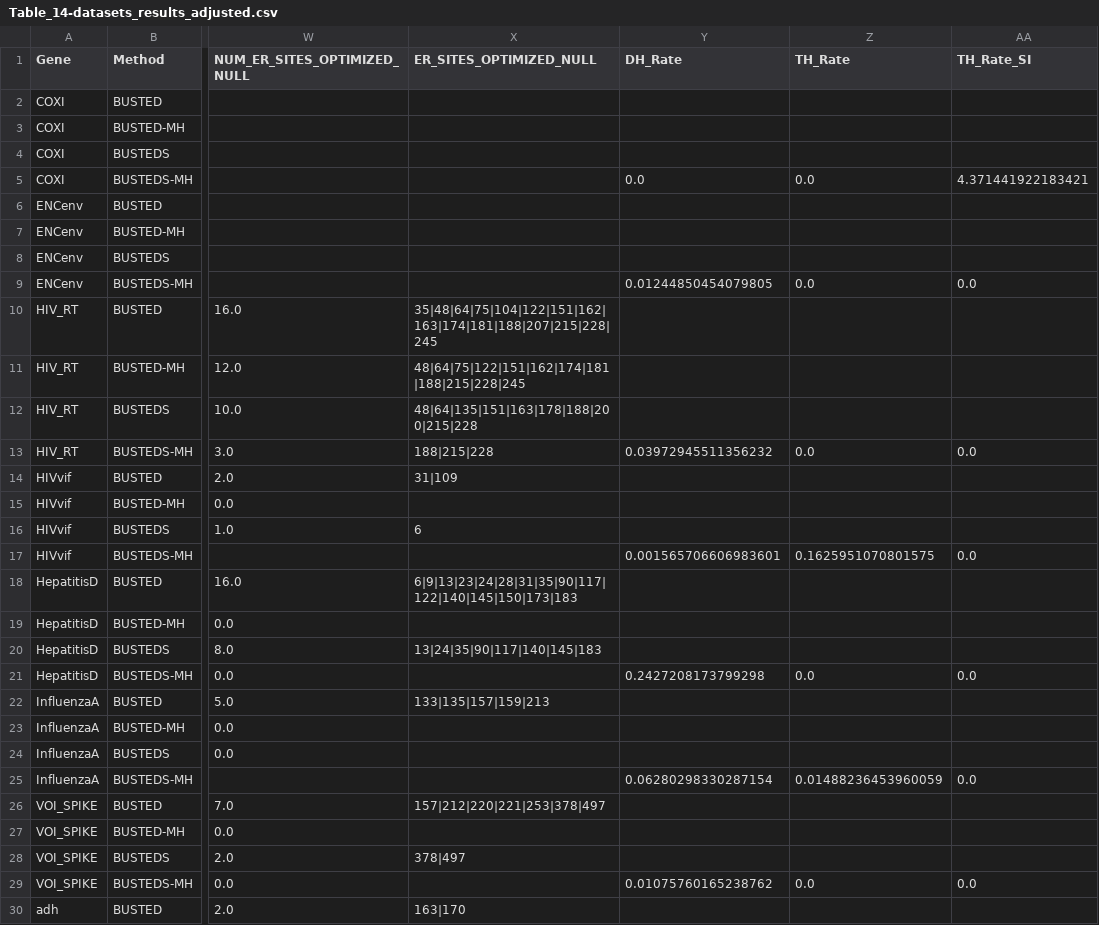
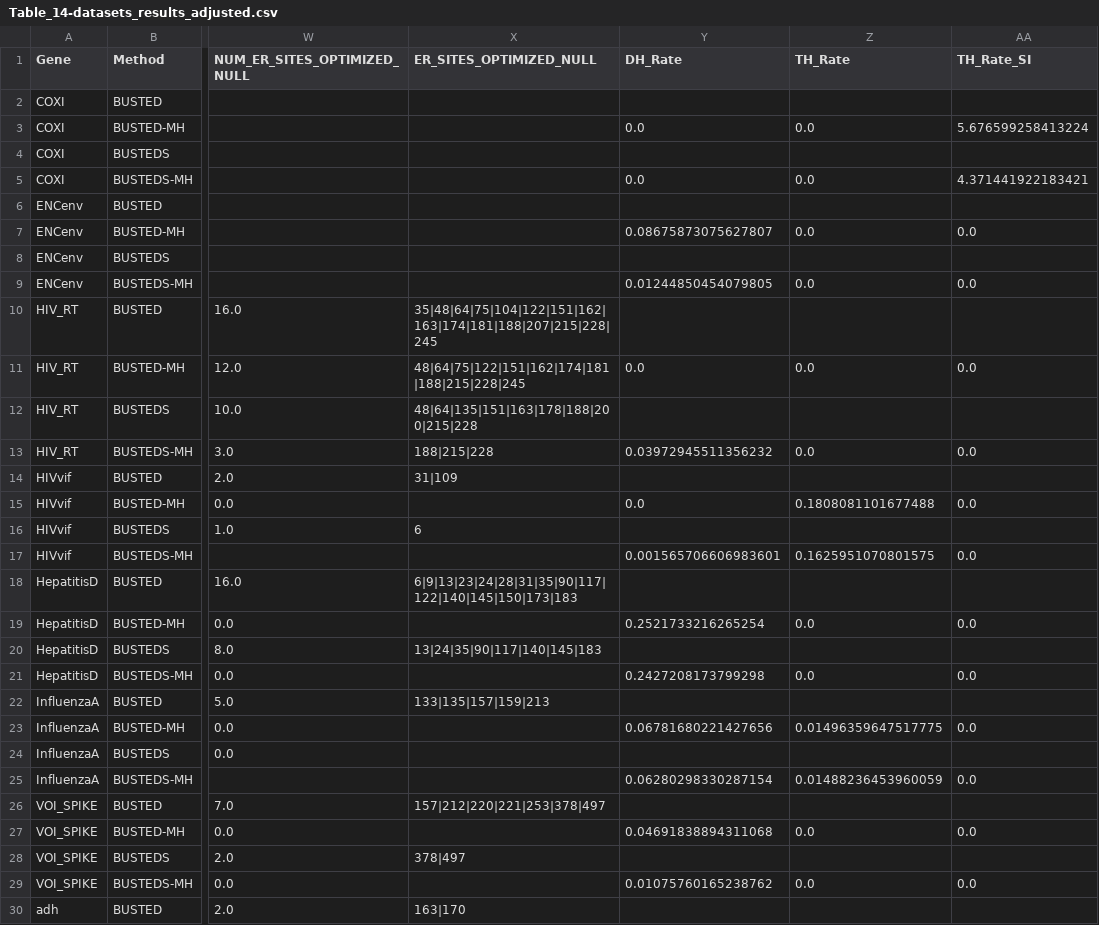
Before and after one commit to aglucaci/BUSTED_ModelTest, a CSV file: tables/Table_14-datasets_results_adjusted.csv, drawn as a sheet; only a part is shown, gaps mark what is left out; the diff covers the shown part only; the diff names each change by its address in the sheet, - before the commit and + after, or states it on an @@ line.

Commit message:
BUSTED-MH, added mh rates

```diff
--- a/tables/Table_14-datasets_results_adjusted.csv
+++ b/tables/Table_14-datasets_results_adjusted.csv
-Y3 (DH_Rate): (empty)
+Y3 (DH_Rate): 0.0
-Z3 (TH_Rate): (empty)
+Z3 (TH_Rate): 0.0
-AA3 (TH_Rate_SI): (empty)
+AA3 (TH_Rate_SI): 5.676599258413224
-Y7 (DH_Rate): (empty)
+Y7 (DH_Rate): 0.08675873075627807
-Z7 (TH_Rate): (empty)
+Z7 (TH_Rate): 0.0
-AA7 (TH_Rate_SI): (empty)
+AA7 (TH_Rate_SI): 0.0
-Y11 (DH_Rate): (empty)
+Y11 (DH_Rate): 0.0
-Z11 (TH_Rate): (empty)
+Z11 (TH_Rate): 0.0
-AA11 (TH_Rate_SI): (empty)
+AA11 (TH_Rate_SI): 0.0
-Y15 (DH_Rate): (empty)
+Y15 (DH_Rate): 0.0
-Z15 (TH_Rate): (empty)
+Z15 (TH_Rate): 0.1808081101677488
-AA15 (TH_Rate_SI): (empty)
+AA15 (TH_Rate_SI): 0.0
-Y19 (DH_Rate): (empty)
+Y19 (DH_Rate): 0.2521733216265254
-Z19 (TH_Rate): (empty)
+Z19 (TH_Rate): 0.0
-AA19 (TH_Rate_SI): (empty)
+AA19 (TH_Rate_SI): 0.0
-Y23 (DH_Rate): (empty)
+Y23 (DH_Rate): 0.06781680221427656
-Z23 (TH_Rate): (empty)
+Z23 (TH_Rate): 0.01496359647517775
-AA23 (TH_Rate_SI): (empty)
+AA23 (TH_Rate_SI): 0.0
-Y27 (DH_Rate): (empty)
+Y27 (DH_Rate): 0.04691838894311068
-Z27 (TH_Rate): (empty)
+Z27 (TH_Rate): 0.0
-AA27 (TH_Rate_SI): (empty)
+AA27 (TH_Rate_SI): 0.0
```
Also changed, not shown: 21 edited cells elsewhere in this file, 1 other file.
